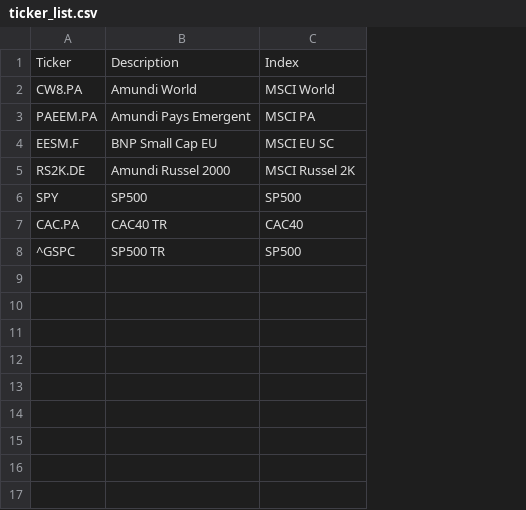
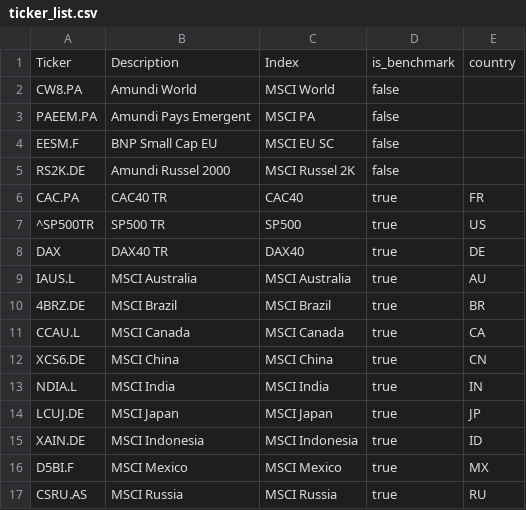
Before and after one commit to Robin-C/pea-tracker, a CSV file: extract_load_scripts/get_tickers/input/ticker_list.csv, drawn as a sheet; removed rows and columns are numbered as before the commit, all else as after; the diff names each change by its address in the sheet, - before the commit and + after, or states it on an @@ line.

Commit message:
added country attribute to tickers to make nice world maps w/ country performances <3

```diff
--- a/extract_load_scripts/get_tickers/input/ticker_list.csv
+++ b/extract_load_scripts/get_tickers/input/ticker_list.csv
+column D, rows 1-7: is_benchmark | false | false | false | false | true | true
+column E, rows 1-7: country |  |  |  |  | FR | US
-row 6: SPY | SP500 | SP500
-A7: ^GSPC
+A7: ^SP500TR
+row 8: DAX | DAX40 TR | DAX40 | true | DE
+row 9: IAUS.L | MSCI Australia | MSCI Australia | true | AU
+row 10: 4BRZ.DE | MSCI Brazil | MSCI Brazil | true | BR
+row 11: CCAU.L | MSCI Canada | MSCI Canada | true | CA
+row 12: XCS6.DE | MSCI China | MSCI China | true | CN
+row 13: NDIA.L | MSCI India | MSCI India | true | IN
+row 14: LCUJ.DE | MSCI Japan | MSCI Japan | true | JP
+row 15: XAIN.DE | MSCI Indonesia | MSCI Indonesia | true | ID
+row 16: D5BI.F | MSCI Mexico | MSCI Mexico | true | MX
+row 17: CSRU.AS | MSCI Russia | MSCI Russia | true | RU
```
Also changed, not shown: 6 other files.
